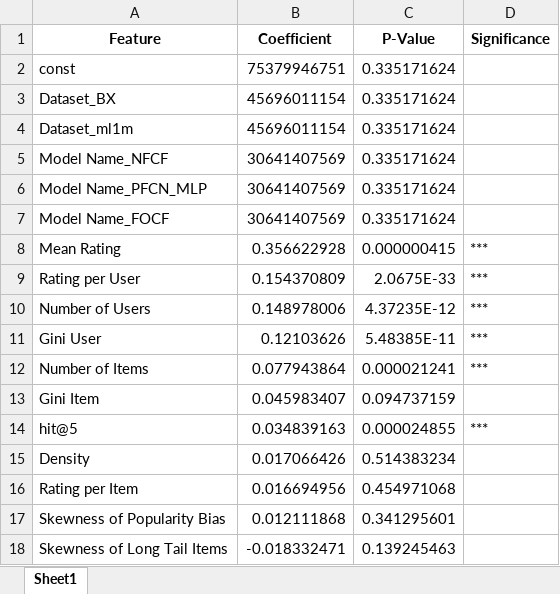
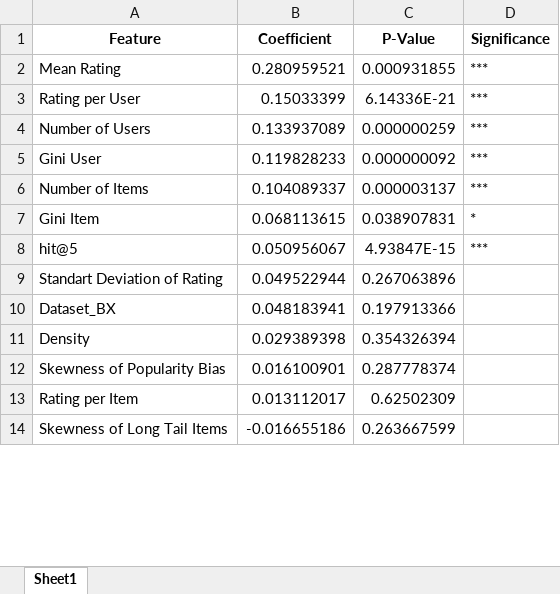
Before and after one commit to ITU-ILAP/RecBole-FairRec-Comparison-Tool, an Excel workbook: evaluation/fairness_measure_based/OLS_Regression_Feature_Analysis_Overestimation_Unfairness_of_sensitive_attribute.xlsx, sheet Sheet1, drawn as a sheet; only a part is shown; values as stored, in another font and other column widths than the file's, no borders; removed rows and columns are numbered as before the commit, all else as after; the diff covers the shown part only; the diff names each change by its address in the sheet, - before the commit and + after, or states it on an @@ line.

```diff
--- a/evaluation/fairness_measure_based/OLS_Regression_Feature_Analysis_Overestimation_Unfairness_of_sensitive_attribute.xlsx (sheet Sheet1)
+++ b/evaluation/fairness_measure_based/OLS_Regression_Feature_Analysis_Overestimation_Unfairness_of_sensitive_attribute.xlsx (sheet Sheet1)
-row 2: const | 75379946751 | 0.335171624
-row 3: Dataset_BX | 45696011154 | 0.335171624
-row 4: Dataset_ml1m | 45696011154 | 0.335171624
-row 5: Model Name_NFCF | 30641407569 | 0.335171624
-row 6: Model Name_PFCN_MLP | 30641407569 | 0.335171624
-row 7: Model Name_FOCF | 30641407569 | 0.335171624
-B2 (Coefficient): 0.356622928
+B2 (Coefficient): 0.280959521
-C2 (P-Value): 0.000000415
+C2 (P-Value): 0.000931855
-B3 (Coefficient): 0.154370809
+B3 (Coefficient): 0.15033399
-C3 (P-Value): 2.0675E-33
+C3 (P-Value): 6.14336E-21
-B4 (Coefficient): 0.148978006
+B4 (Coefficient): 0.133937089
-C4 (P-Value): 4.37235E-12
+C4 (P-Value): 0.000000259
-B5 (Coefficient): 0.12103626
+B5 (Coefficient): 0.119828233
-C5 (P-Value): 5.48385E-11
+C5 (P-Value): 0.000000092
-B6 (Coefficient): 0.077943864
+B6 (Coefficient): 0.104089337
-C6 (P-Value): 0.000021241
+C6 (P-Value): 0.000003137
-B7 (Coefficient): 0.045983407
+B7 (Coefficient): 0.068113615
-C7 (P-Value): 0.094737159
+C7 (P-Value): 0.038907831
-D7 (Significance): (empty)
+D7 (Significance): *
-B8 (Coefficient): 0.034839163
+B8 (Coefficient): 0.050956067
-C8 (P-Value): 0.000024855
+C8 (P-Value): 4.93847E-15
+row 9: Standart Deviation of Rating | 0.049522944 | 0.267063896
+row 10: Dataset_BX | 0.048183941 | 0.197913366
-B11 (Coefficient): 0.017066426
+B11 (Coefficient): 0.029389398
-C11 (P-Value): 0.514383234
+C11 (P-Value): 0.354326394
-row 16: Rating per Item | 0.016694956 | 0.454971068
-B12 (Coefficient): 0.012111868
+B12 (Coefficient): 0.016100901
-C12 (P-Value): 0.341295601
+C12 (P-Value): 0.287778374
+row 13: Rating per Item | 0.013112017 | 0.62502309
-B14 (Coefficient): -0.018332471
+B14 (Coefficient): -0.016655186
-C14 (P-Value): 0.139245463
+C14 (P-Value): 0.263667599
```
Also changed, not shown: 4 added rows, 3 removed rows and 7 edited cells elsewhere in this sheet, evaluation/accuracy_metric_based/OLS_Regression_Feature_Analysis_mrr@5.xlsx, evaluation/accuracy_metric_based/OLS_Regression_Feature_Analysis_ndcg@5.xlsx, 14 other files.
